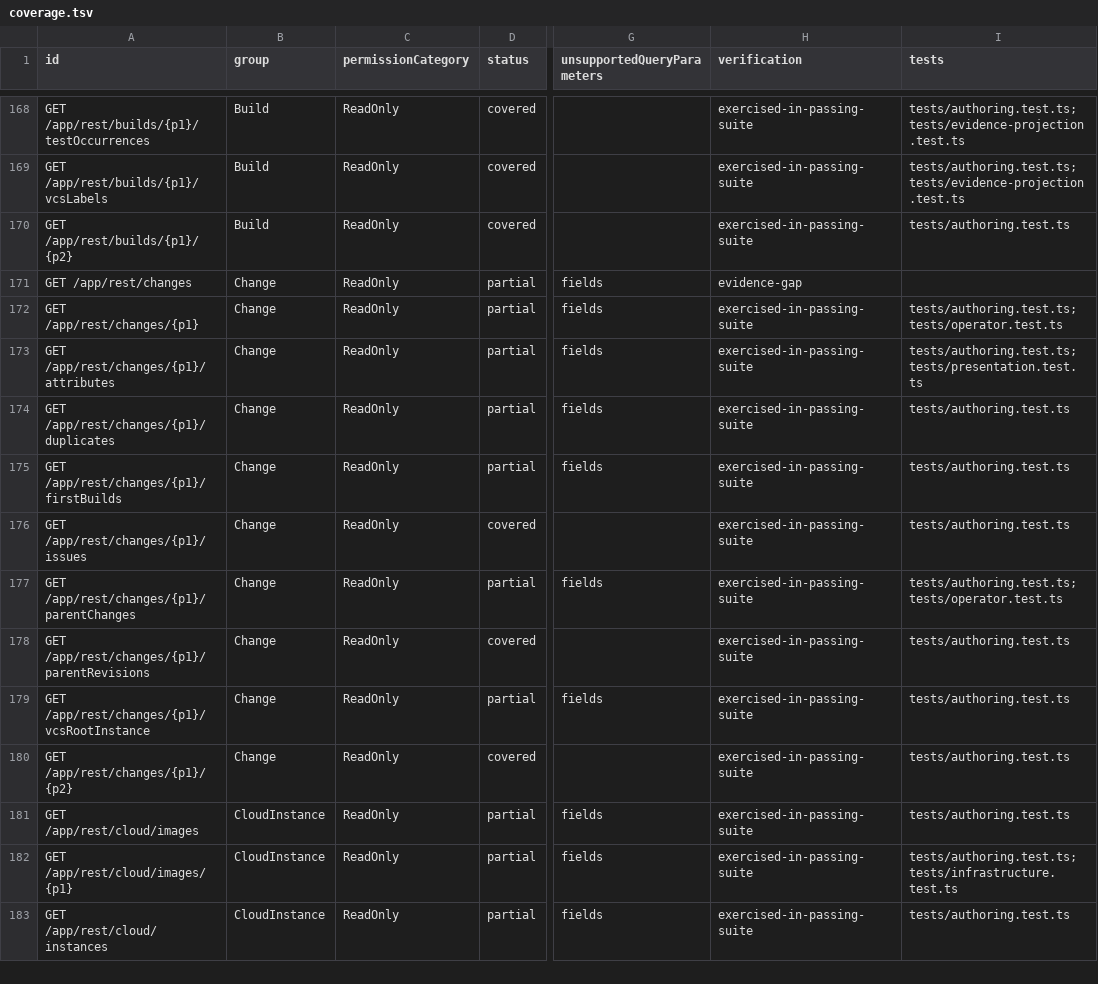
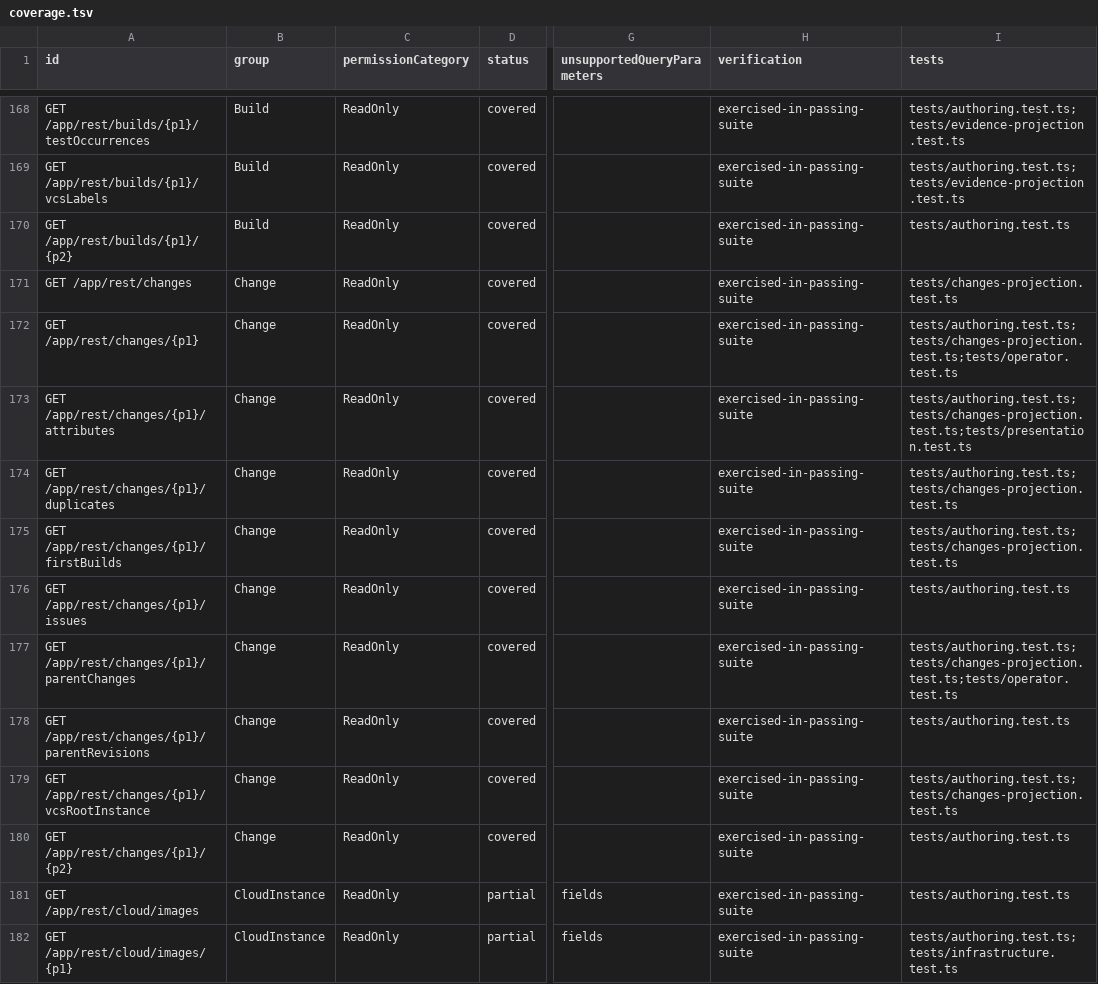
Before and after one commit to iXab3r/teamcity-cli, a TSV file: docs/rest-api-coverage/current/coverage.tsv, drawn as a sheet; only a part is shown, gaps mark what is left out; the shorter side is filled out with more unchanged rows; the diff names each change by its address in the sheet, - before the commit and + after, or states it on an @@ line.

Commit message:
docs: regenerate coverage and document US-010 projections
Refs #147

```diff
--- a/docs/rest-api-coverage/current/coverage.tsv
+++ b/docs/rest-api-coverage/current/coverage.tsv
-D171:D175 (status): partial
+D171:D175 (status): covered
-G171:G175 (unsupportedQueryParameters): fields
+G171:G175 (unsupportedQueryParameters): (empty)
-H171 (verification): evidence-gap
+H171 (verification): exercised-in-passing-suite
-I171 (tests): (empty)
+I171 (tests): tests/changes-projection.test.ts
-I172 (tests): tests/authoring.test.ts;tests/operator.test.ts
+I172 (tests): tests/authoring.test.ts;tests/changes-projection.test.ts;tests/operator.test.ts
-I173 (tests): tests/authoring.test.ts;tests/presentation.test.ts
+I173 (tests): tests/authoring.test.ts;tests/changes-projection.test.ts;tests/presentation.test.ts
-I174:I175 (tests): tests/authoring.test.ts
+I174:I175 (tests): tests/authoring.test.ts;tests/changes-projection.test.ts
-D177 (status): partial
+D177 (status): covered
-G177 (unsupportedQueryParameters): fields
+G177 (unsupportedQueryParameters): (empty)
-I177 (tests): tests/authoring.test.ts;tests/operator.test.ts
+I177 (tests): tests/authoring.test.ts;tests/changes-projection.test.ts;tests/operator.test.ts
-D179 (status): partial
+D179 (status): covered
-G179 (unsupportedQueryParameters): fields
+G179 (unsupportedQueryParameters): (empty)
-I179 (tests): tests/authoring.test.ts
+I179 (tests): tests/authoring.test.ts;tests/changes-projection.test.ts
```
Also changed, not shown: 4 other files.
